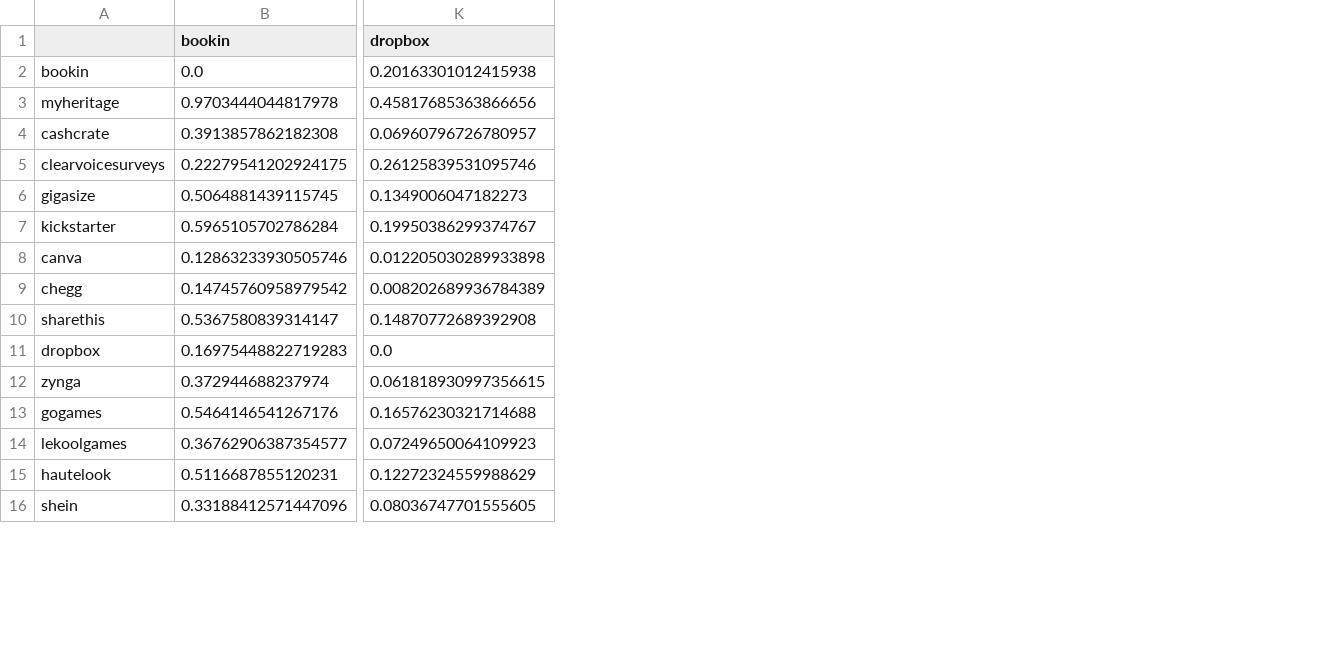
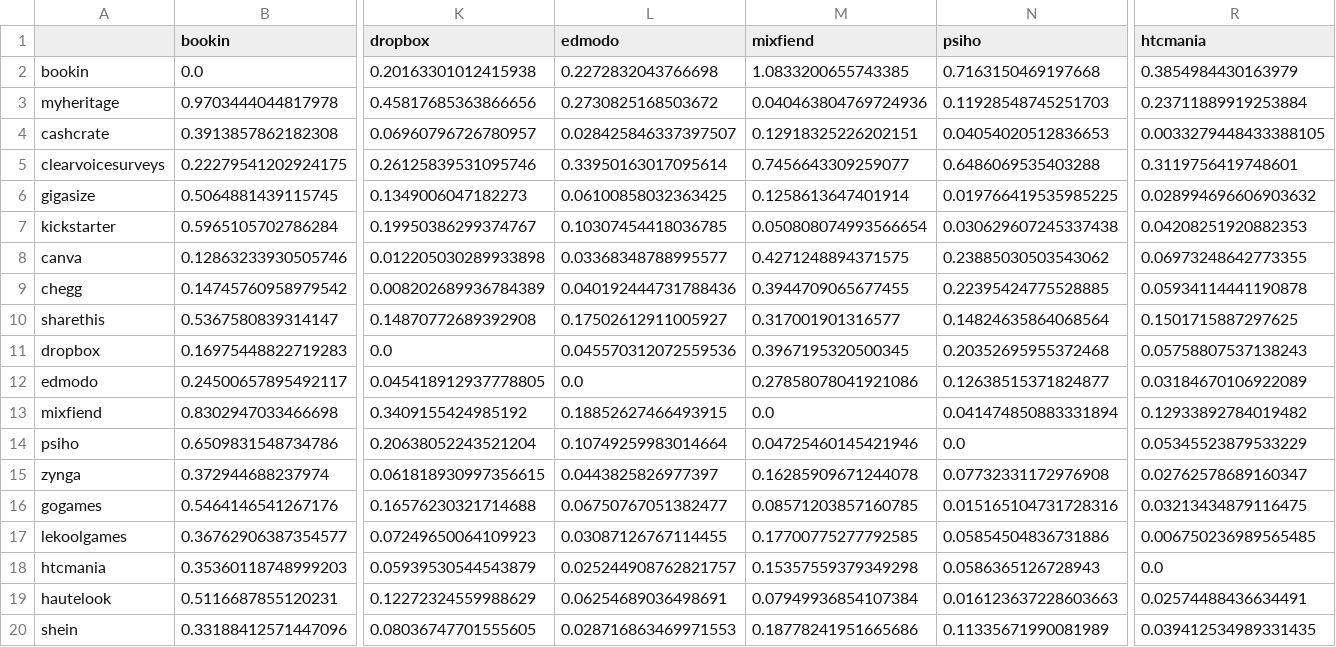
Before and after one commit to serna-r/leaks-services-analisis, a CSV file: leaks/kl_df_score.csv, drawn as a sheet; only a part is shown, gaps mark what is left out; rows hold the shown columns only; the diff names each change by its address in the sheet, - before the commit and + after, or states it on an @@ line.

Commit message:
new leaks and fixes

```diff
--- a/leaks/kl_df_score.csv
+++ b/leaks/kl_df_score.csv
+column L (edmodo), rows 2-11: 0.2272832043766698 | 0.2730825168503672 | 0.028425846337397507 | 0.33950163017095614 | 0.06100858032363425 | 0.10307454418036785 | 0.03368348788995577 | 0.040192444731788436 | 0.17502612911005927 | 0.045570312072559536; rows 15-17: 0.0443825826977397 | 0.06750767051382477 | 0.03087126767114455; rows 19-20: 0.06254689036498691 | 0.028716863469971553
+column M (mixfiend), rows 2-11: 1.0833200655743385 | 0.040463804769724936 | 0.12918325226202151 | 0.7456643309259077 | 0.1258613647401914 | 0.050808074993566654 | 0.4271248894371575 | 0.3944709065677455 | 0.317001901316577 | 0.3967195320500345; rows 15-17: 0.16285909671244078 | 0.08571203857160785 | 0.17700775277792585; rows 19-20: 0.07949936854107384 | 0.18778241951665686
+column N (psiho), rows 2-11: 0.7163150469197668 | 0.11928548745251703 | 0.04054020512836653 | 0.6486069535403288 | 0.019766419535985225 | 0.030629607245337438 | 0.23885030503543062 | 0.22395424775528885 | 0.14824635864068564 | 0.20352695955372468; rows 15-17: 0.07732331172976908 | 0.015165104731728316 | 0.05854504836731886; rows 19-20: 0.016123637228603663 | 0.11335671990081989
+column R (htcmania), rows 2-11: 0.3854984430163979 | 0.23711889919253884 | 0.0033279448433388105 | 0.3119756419748601 | 0.028994696606903632 | 0.04208251920882353 | 0.06973248642773355 | 0.05934114441190878 | 0.1501715887297625 | 0.05758807537138243; rows 15-17: 0.02762578689160347 | 0.03213434879116475 | 0.006750236989565485; rows 19-20: 0.02574488436634491 | 0.039412534989331435
+row 12: edmodo | 0.24500657895492117 | 0.045418912937778805 | 0.0 | 0.27858078041921086 | 0.12638515371824877 | 0.03184670106922089
+row 13: mixfiend | 0.8302947033466698 | 0.3409155424985192 | 0.18852627466493915 | 0.0 | 0.041474850883331894 | 0.12933892784019482
+row 14: psiho | 0.6509831548734786 | 0.20638052243521204 | 0.10749259983014664 | 0.04725460145421946 | 0.0 | 0.05345523879533229
+row 18: htcmania | 0.35360118748999203 | 0.05939530544543879 | 0.025244908762821757 | 0.15357559379349298 | 0.0586365126728943 | 0.0
```
Also changed, not shown: 21 other files.
